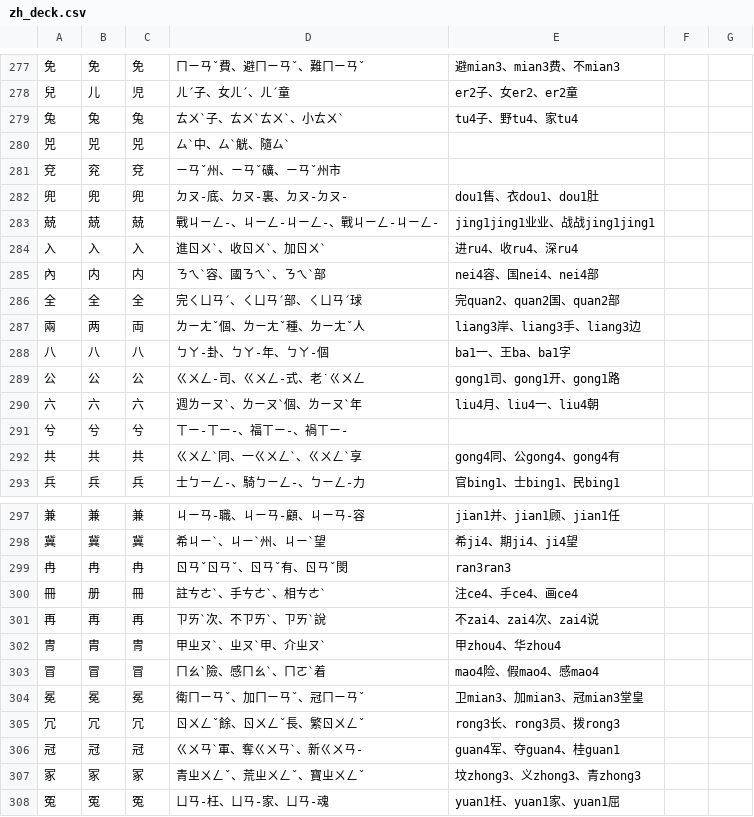
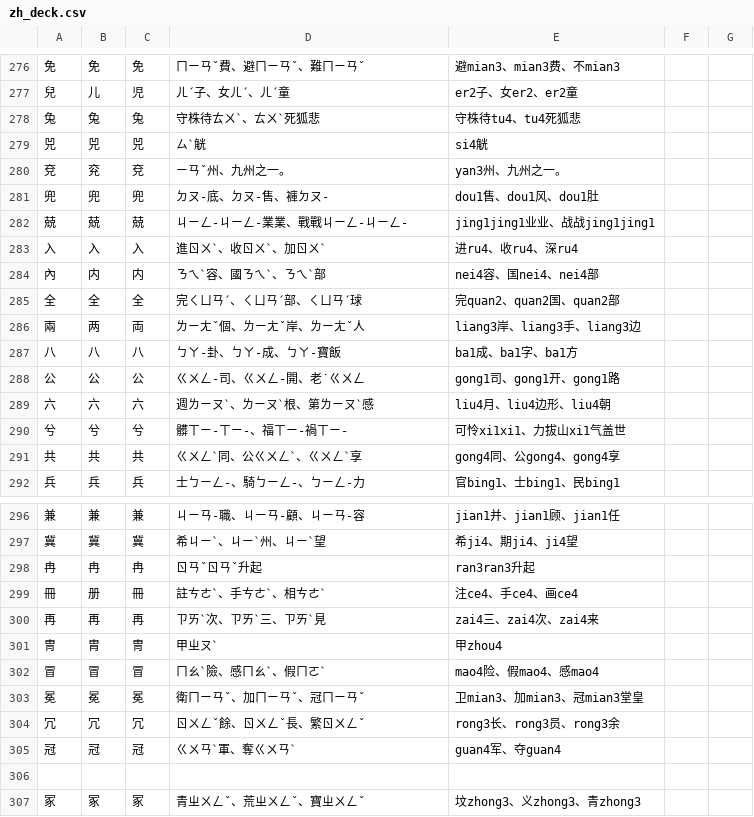
Before and after one commit to chenlin014/learn-to-write, a CSV file: zh_deck.csv, drawn as a sheet; only a part is shown, gaps mark what is left out; the shorter side is filled out with more unchanged rows; the diff covers the shown part only.

```diff
--- a/zh_deck.csv
+++ b/zh_deck.csv
@@ -278,7 +277,7 @@
 兒,儿,児,ㄦˊ子、女ㄦˊ、ㄦˊ童,er2子、女er2、er2童
-兔,兔,兔,ㄊㄨˋ子、ㄊㄨˋㄊㄨˋ、小ㄊㄨˋ,tu4子、野tu4、家tu4
-兕,兕,兕,ㄙˋ中、ㄙˋ觥、隨ㄙˋ,
-兗,兖,兗,ㄧㄢˇ州、ㄧㄢˇ礦、ㄧㄢˇ州市,
-兜,兜,兜,ㄉㄡ-底、ㄉㄡ-裏、ㄉㄡ-ㄉㄡ-,dou1售、衣dou1、dou1肚
-兢,兢,兢,戰ㄐㄧㄥ-、ㄐㄧㄥ-ㄐㄧㄥ-、戰ㄐㄧㄥ-ㄐㄧㄥ-,jing1jing1业业、战战jing1jing1
+兔,兔,兔,守株待ㄊㄨˋ、ㄊㄨˋ死狐悲,守株待tu4、tu4死狐悲
+兕,兕,兕,ㄙˋ觥,si4觥
+兗,兖,兗,ㄧㄢˇ州、九州之一。,yan3州、九州之一。
+兜,兜,兜,ㄉㄡ-底、ㄉㄡ-售、褲ㄉㄡ-,dou1售、dou1风、dou1肚
+兢,兢,兢,ㄐㄧㄥ-ㄐㄧㄥ-業業、戰戰ㄐㄧㄥ-ㄐㄧㄥ-,jing1jing1业业、战战jing1jing1
 入,入,入,進ㄖㄨˋ、收ㄖㄨˋ、加ㄖㄨˋ,进ru4、收ru4、深ru4
@@ -286,8 +285,8 @@
 全,全,全,完ㄑㄩㄢˊ、ㄑㄩㄢˊ部、ㄑㄩㄢˊ球,完quan2、quan2国、quan2部
-兩,两,両,ㄌㄧㄤˇ個、ㄌㄧㄤˇ種、ㄌㄧㄤˇ人,liang3岸、liang3手、liang3边
-八,八,八,ㄅㄚ-卦、ㄅㄚ-年、ㄅㄚ-個,ba1一、王ba、ba1字
-公,公,公,ㄍㄨㄥ-司、ㄍㄨㄥ-式、老˙ㄍㄨㄥ,gong1司、gong1开、gong1路
-六,六,六,週ㄌㄧㄡˋ、ㄌㄧㄡˋ個、ㄌㄧㄡˋ年,liu4月、liu4一、liu4朝
-兮,兮,兮,ㄒㄧ-ㄒㄧ-、福ㄒㄧ-、禍ㄒㄧ-,
-共,共,共,ㄍㄨㄥˋ同、一ㄍㄨㄥˋ、ㄍㄨㄥˋ享,gong4同、公gong4、gong4有
+兩,两,両,ㄌㄧㄤˇ個、ㄌㄧㄤˇ岸、ㄌㄧㄤˇ人,liang3岸、liang3手、liang3边
+八,八,八,ㄅㄚ-卦、ㄅㄚ-成、ㄅㄚ-寶飯,ba1成、ba1字、ba1方
+公,公,公,ㄍㄨㄥ-司、ㄍㄨㄥ-開、老˙ㄍㄨㄥ,gong1司、gong1开、gong1路
+六,六,六,週ㄌㄧㄡˋ、ㄌㄧㄡˋ根、第ㄌㄧㄡˋ感,liu4月、liu4边形、liu4朝
+兮,兮,兮,髒ㄒㄧ-ㄒㄧ-、福ㄒㄧ-禍ㄒㄧ-,可怜xi1xi1、力拔山xi1气盖世
+共,共,共,ㄍㄨㄥˋ同、公ㄍㄨㄥˋ、ㄍㄨㄥˋ享,gong4同、公gong4、gong4享
 兵,兵,兵,士ㄅㄧㄥ-、騎ㄅㄧㄥ-、ㄅㄧㄥ-力,官bing1、士bing1、民bing1
@@ -298,10 +297,11 @@
 冀,冀,冀,希ㄐㄧˋ、ㄐㄧˋ州、ㄐㄧˋ望,希ji4、期ji4、ji4望
-冉,冉,冉,ㄖㄢˇㄖㄢˇ、ㄖㄢˇ有、ㄖㄢˇ閔,ran3ran3
+冉,冉,冉,ㄖㄢˇㄖㄢˇ升起,ran3ran3升起
 冊,册,冊,註ㄘㄜˋ、手ㄘㄜˋ、相ㄘㄜˋ,注ce4、手ce4、画ce4
-再,再,再,ㄗㄞˋ次、不ㄗㄞˋ、ㄗㄞˋ說,不zai4、zai4次、zai4说
-冑,胄,冑,甲ㄓㄡˋ、ㄓㄡˋ甲、介ㄓㄡˋ,甲zhou4、华zhou4
-冒,冒,冒,ㄇㄠˋ險、感ㄇㄠˋ、ㄇㄛˋ着,mao4险、假mao4、感mao4
+再,再,再,ㄗㄞˋ次、ㄗㄞˋ三、ㄗㄞˋ見,zai4三、zai4次、zai4来
+冑,胄,冑,甲ㄓㄡˋ,甲zhou4
+冒,冒,冒,ㄇㄠˋ險、感ㄇㄠˋ、假ㄇㄛˋ,mao4险、假mao4、感mao4
 冕,冕,冕,衛ㄇㄧㄢˇ、加ㄇㄧㄢˇ、冠ㄇㄧㄢˇ,卫mian3、加mian3、冠mian3堂皇
-冗,冗,冗,ㄖㄨㄥˇ餘、ㄖㄨㄥˇ長、繁ㄖㄨㄥˇ,rong3长、rong3员、拨rong3
-冠,冠,冠,ㄍㄨㄢˋ軍、奪ㄍㄨㄢˋ、新ㄍㄨㄢ-,guan4军、夺guan4、桂guan1
+冗,冗,冗,ㄖㄨㄥˇ餘、ㄖㄨㄥˇ長、繁ㄖㄨㄥˇ,rong3长、rong3员、rong3余
+冠,冠,冠,ㄍㄨㄢˋ軍、奪ㄍㄨㄢˋ,guan4军、夺guan4
+
 冢,冢,冢,青ㄓㄨㄥˇ、荒ㄓㄨㄥˇ、寶ㄓㄨㄥˇ,坟zhong3、义zhong3、青zhong3
```
Also changed, not shown: 1 removed row and 27 edited cells elsewhere in this file, 1 other file.
